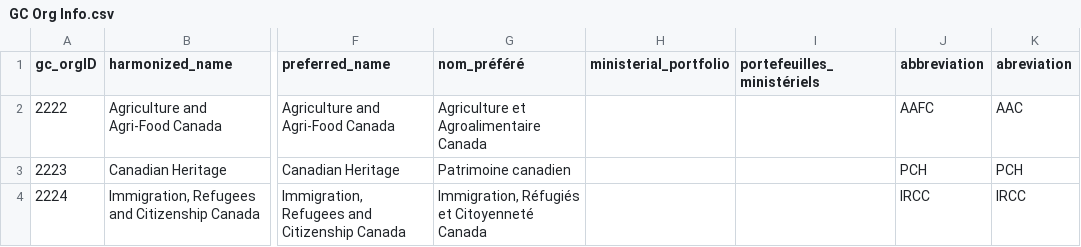
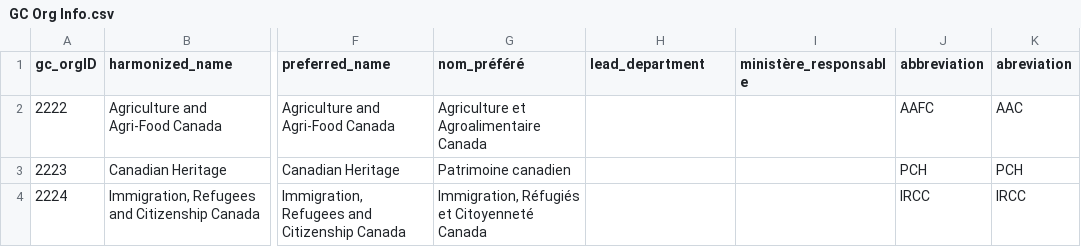
Before and after one commit to Jmikelittle/GCOrgName, a CSV file: GC Org Info.csv, drawn as a sheet; only a part is shown, gaps mark what is left out; the diff names each change by its address in the sheet, - before the commit and + after, or states it on an @@ line.

Commit message:
attempted to add lead department but it's not yet working

```diff
--- a/GC Org Info.csv
+++ b/GC Org Info.csv
-H1: ministerial_portfolio
+H1: lead_department
-I1: portefeuilles_ministériels
+I1: ministère_responsable
```
Also changed, not shown: 2 other files.
